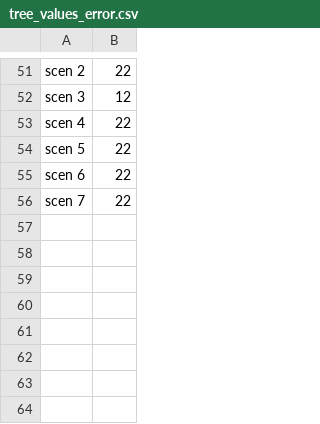
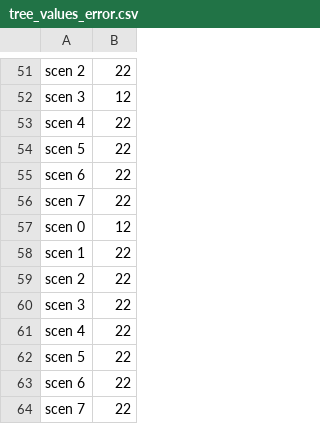
Before and after one commit to AlyssaLytle/DecPOMDP_Suite, a CSV file: MADPtools/tree_values_error.csv, drawn as a sheet; only a part is shown, gaps mark what is left out; the diff names each change by its address in the sheet, - before the commit and + after, or states it on an @@ line.

```diff
--- a/MADPtools/tree_values_error.csv
+++ b/MADPtools/tree_values_error.csv
+row 57: scen 0 | 12
+row 58: scen 1 | 22
+row 59: scen 2 | 22
+row 60: scen 3 | 22
+row 61: scen 4 | 22
+row 62: scen 5 | 22
+row 63: scen 6 | 22
+row 64: scen 7 | 22
```
Also changed, not shown: MADPtools/tree_values_hold.csv, MADPtools/tree_values_override.csv, 12 other files.
